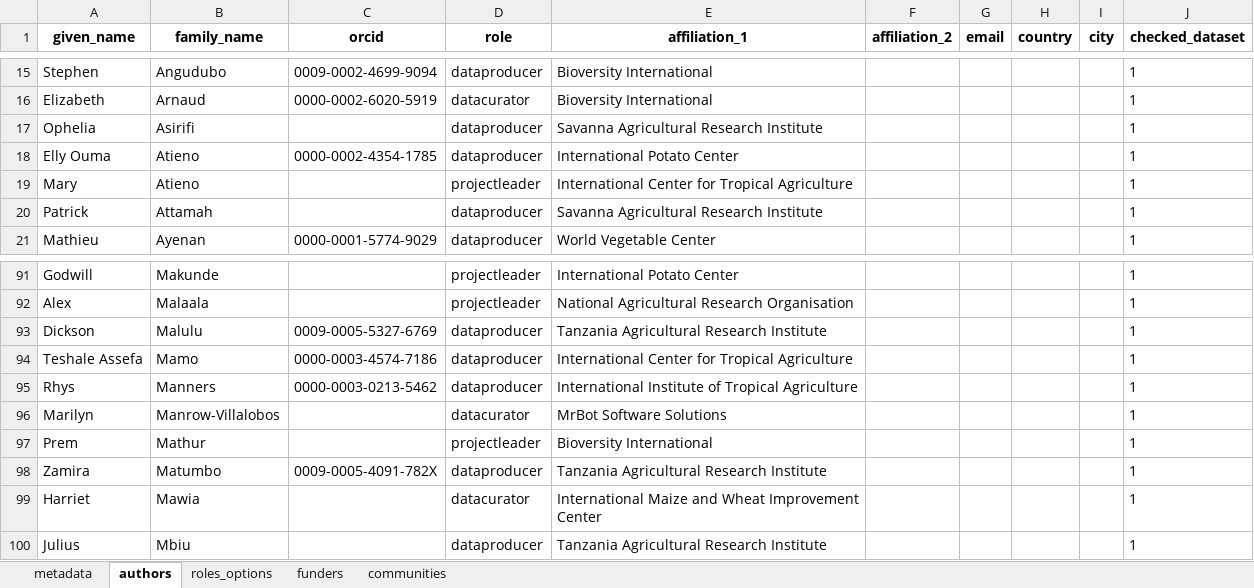
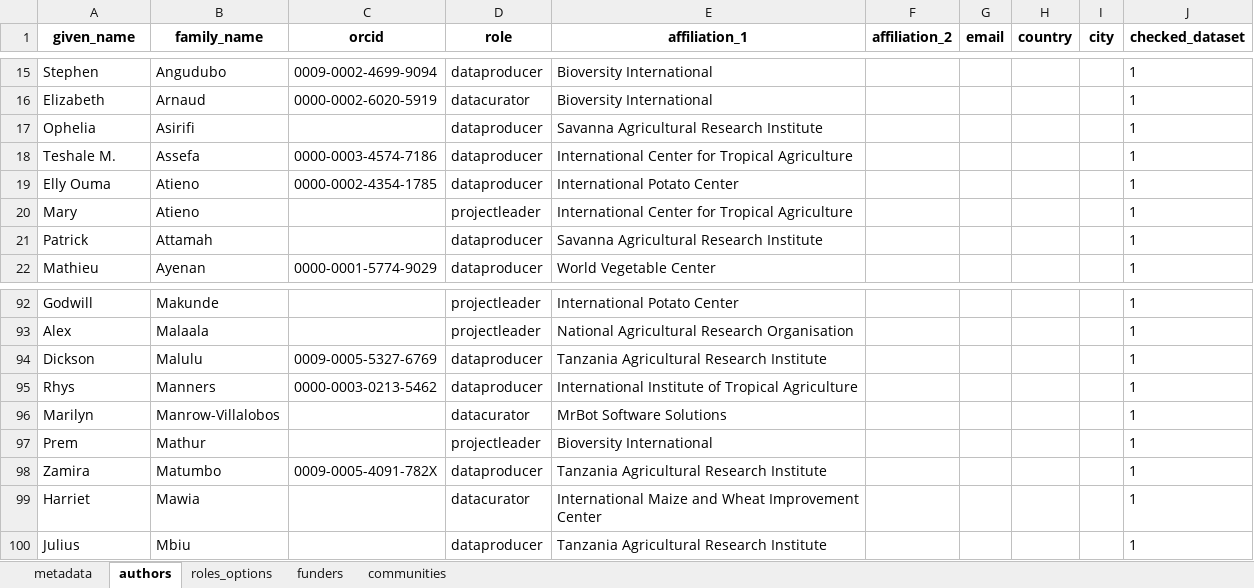
Before and after one commit to AgrDataSci/tricot-data, an Excel workbook: metadata/project-metadata.xlsx, sheet authors, drawn as a sheet; only a part is shown, gaps mark what is left out; values as stored, in another font and other column widths than the file's, no borders; removed rows and columns are numbered as before the commit, all else as after; the diff names each change by its address in the sheet, - before the commit and + after, or states it on an @@ line.

```diff
--- a/metadata/project-metadata.xlsx (sheet authors)
+++ b/metadata/project-metadata.xlsx (sheet authors)
+row 18: Teshale M. | Assefa | 0000-0003-4574-7186 | dataproducer | International Center for Tropical Agriculture |  |  |  |  | 1
-row 94: Teshale Assefa | Mamo | 0000-0003-4574-7186 | dataproducer | International Center for Tropical Agriculture |  |  |  |  | 1
```
Also changed, not shown: 32 other files.
